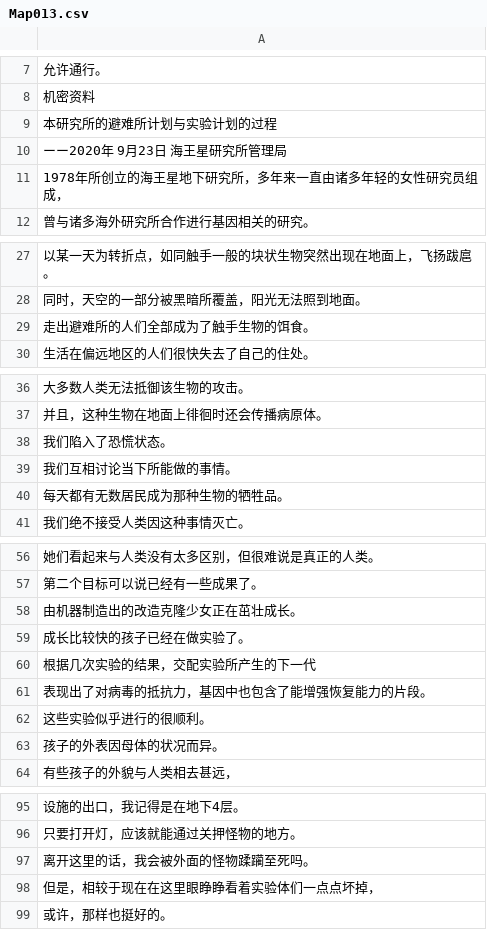
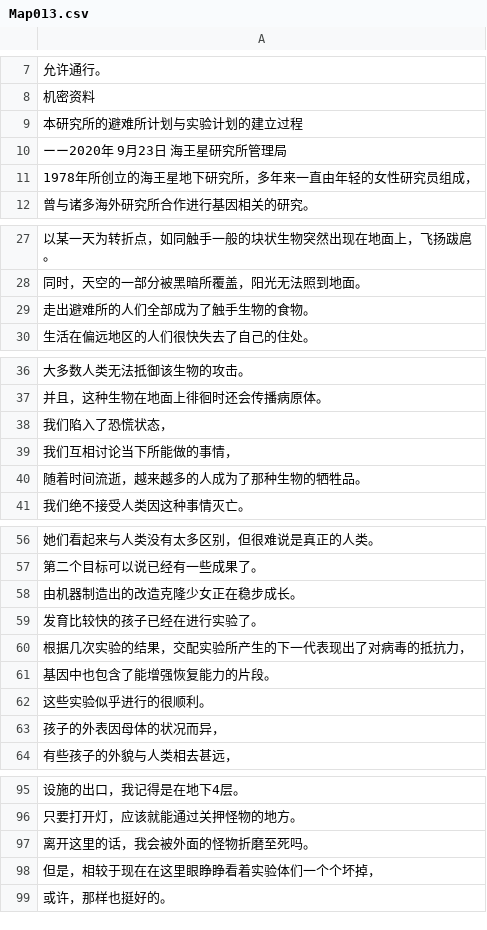
Before and after one commit to Krash220/NOIRNOAH-i18n-zh-Hans, a CSV file: www/data/text/Map013.csv, drawn as a sheet; only a part is shown, gaps mark what is left out; the diff covers the shown part only.

```diff
--- a/www/data/text/Map013.csv
+++ b/www/data/text/Map013.csv
@@ -8,5 +8,5 @@
 机密资料
-本研究所的避难所计划与实验计划的过程
+本研究所的避难所计划与实验计划的建立过程
 ーー2020年 9月23日　海王星研究所管理局
-1978年所创立的海王星地下研究所，多年来一直由诸多年轻的女性研究员组成，
+1978年所创立的海王星地下研究所，多年来一直由年轻的女性研究员组成，
 曾与诸多海外研究所合作进行基因相关的研究。
@@ -28,3 +28,3 @@
 同时，天空的一部分被黑暗所覆盖，阳光无法照到地面。
-走出避难所的人们全部成为了触手生物的饵食。
+走出避难所的人们全部成为了触手生物的食物。
 生活在偏远地区的人们很快失去了自己的住处。
@@ -37,5 +37,5 @@
 并且，这种生物在地面上徘徊时还会传播病原体。
-我们陷入了恐慌状态。
-我们互相讨论当下所能做的事情。
-每天都有无数居民成为那种生物的牺牲品。
+我们陷入了恐慌状态，
+我们互相讨论当下所能做的事情，
+随着时间流逝，越来越多的人成为了那种生物的牺牲品。
 我们绝不接受人类因这种事情灭亡。
@@ -57,8 +57,8 @@
 第二个目标可以说已经有一些成果了。
-由机器制造出的改造克隆少女正在茁壮成长。
-成长比较快的孩子已经在做实验了。
-根据几次实验的结果，交配实验所产生的下一代
-表现出了对病毒的抵抗力，基因中也包含了能增强恢复能力的片段。
+由机器制造出的改造克隆少女正在稳步成长。
+发育比较快的孩子已经在进行实验了。
+根据几次实验的结果，交配实验所产生的下一代表现出了对病毒的抵抗力，
+基因中也包含了能增强恢复能力的片段。
 这些实验似乎进行的很顺利。
-孩子的外表因母体的状况而异。
+孩子的外表因母体的状况而异，
 有些孩子的外貌与人类相去甚远，
@@ -96,4 +96,4 @@
 只要打开灯，应该就能通过关押怪物的地方。
-离开这里的话，我会被外面的怪物蹂躏至死吗。
-但是，相较于现在在这里眼睁睁看着实验体们一点点坏掉，
+离开这里的话，我会被外面的怪物折磨至死吗。
+但是，相较于现在在这里眼睁睁看着实验体们一个个坏掉，
 或许，那样也挺好的。
```
Also changed, not shown: 3 edited cells elsewhere in this file, 1 other file.
